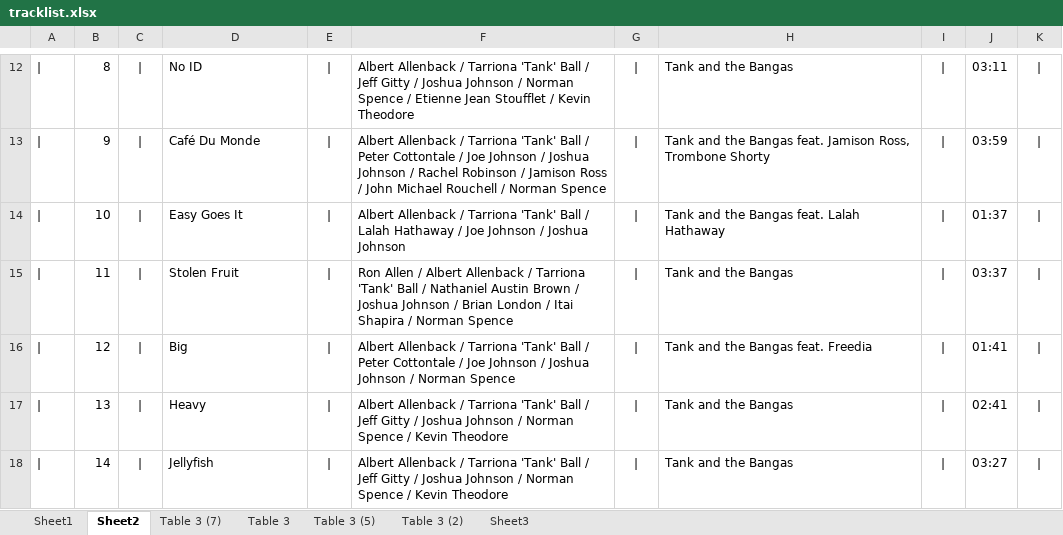
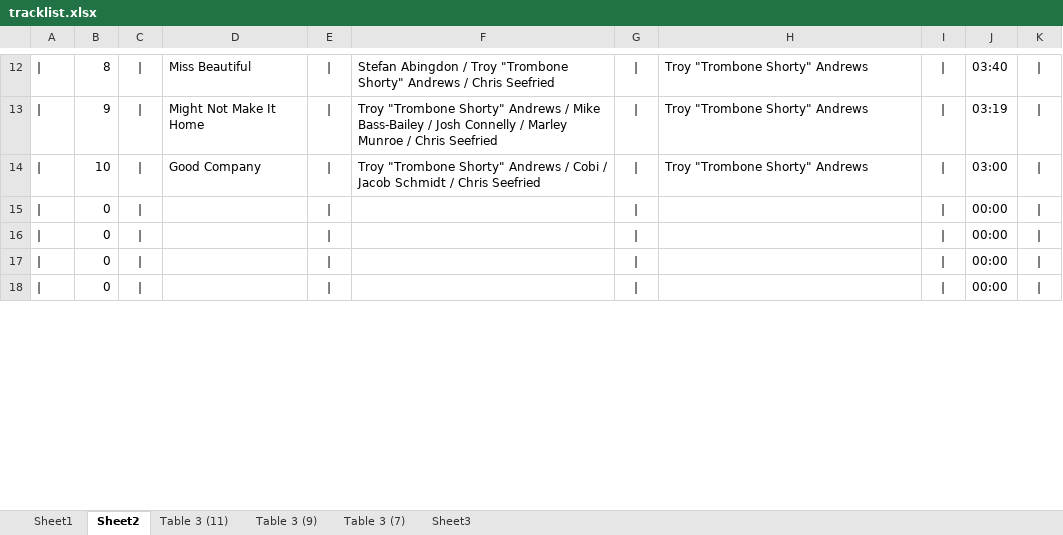
Before and after one commit to kazz2001/my-carbon-site, an Excel workbook: tracklist.xlsx, sheet Sheet2, drawn as a sheet; only a part is shown, gaps mark what is left out; values as stored, in another font and other column widths than the file's, no borders; the diff covers the shown part only; the diff names each change by its address in the sheet, - before the commit and + after, or states it on an @@ line.

```diff
--- a/tracklist.xlsx (sheet Sheet2)
+++ b/tracklist.xlsx (sheet Sheet2)
-sheet tab: Table 3
-sheet tab: Table 3 (5)
-sheet tab: Table 3 (2)
+sheet tab: Table 3 (11)
+sheet tab: Table 3 (9)
-D12: No ID
+D12: Miss Beautiful
-F12: Albert Allenback / Tarriona 'Tank' Ball / Jeff Gitty / Joshua Johnson / Norman Spence / Etienne Jean Stoufflet / Kevin Theodore
+F12: Stefan Abingdon / Troy "Trombone Shorty" Andrews / Chris Seefried
-H12: Tank and the Bangas
+H12: Troy "Trombone Shorty" Andrews
-J12: 03:11
+J12: 03:40
-D13: Café Du Monde
+D13: Might Not Make It Home
-F13: Albert Allenback / Tarriona 'Tank' Ball / Peter Cottontale / Joe Johnson / Joshua Johnson / Rachel Robinson / Jamison Ross / John Michael Rouchell / Norman Spence
+F13: Troy "Trombone Shorty" Andrews / Mike Bass-Bailey / Josh Connelly / Marley Munroe / Chris Seefried
-H13: Tank and the Bangas feat. Jamison Ross, Trombone Shorty
+H13: Troy "Trombone Shorty" Andrews
-J13: 03:59
+J13: 03:19
-D14: Easy Goes It
+D14: Good Company
-F14: Albert Allenback / Tarriona 'Tank' Ball / Lalah Hathaway / Joe Johnson / Joshua Johnson
+F14: Troy "Trombone Shorty" Andrews / Cobi / Jacob Schmidt / Chris Seefried
-H14: Tank and the Bangas feat. Lalah Hathaway
+H14: Troy "Trombone Shorty" Andrews
-J14: 01:37
+J14: 03:00
-B15: 11
+B15: 0
-D15: Stolen Fruit
+D15: (empty)
-F15: Ron Allen / Albert Allenback / Tarriona 'Tank' Ball / Nathaniel Austin Brown / Joshua Johnson / Brian London / Itai Shapira / Norman Spence
+F15: (empty)
-H15: Tank and the Bangas
+H15: (empty)
-J15: 03:37
+J15: 00:00
-B16: 12
+B16: 0
-D16: Big
+D16: (empty)
-F16: Albert Allenback / Tarriona 'Tank' Ball / Peter Cottontale / Joe Johnson / Joshua Johnson / Norman Spence
+F16: (empty)
-H16: Tank and the Bangas feat. Freedia
+H16: (empty)
-J16: 01:41
+J16: 00:00
-B17: 13
+B17: 0
-D17: Heavy
+D17: (empty)
-F17:F18: Albert Allenback / Tarriona 'Tank' Ball / Jeff Gitty / Joshua Johnson / Norman Spence / Kevin Theodore
+F17:F18: (empty)
-H17:H18: Tank and the Bangas
+H17:H18: (empty)
-J17: 02:41
+J17: 00:00
-B18: 14
+B18: 0
-D18: Jellyfish
+D18: (empty)
-J18: 03:27
+J18: 00:00
```
Also changed, not shown: 1 added row, 1 removed row and 36 edited cells elsewhere in this sheet, sheet Sheet1, sheet Table 3 (7), 10 other files.
